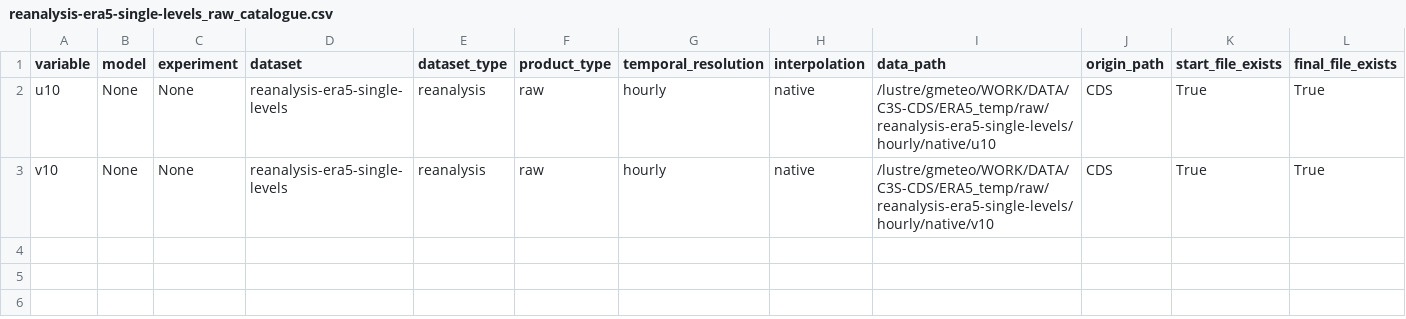
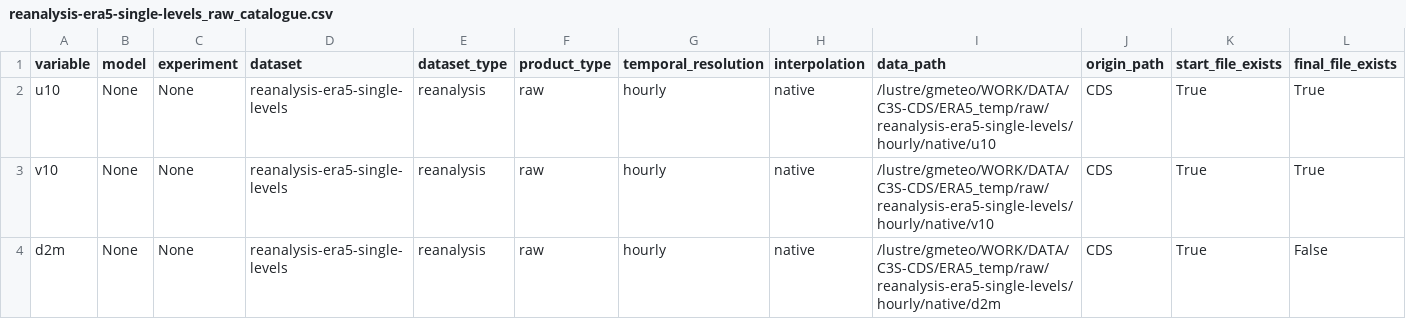
Before and after one commit to SantanderMetGroup/c3s-cds, a CSV file: catalogues/catalogues/reanalysis-era5-single-levels_raw_catalogue.csv, drawn as a sheet; only a part is shown; rows hold the shown columns only; the diff names each change by its address in the sheet, - before the commit and + after, or states it on an @@ line.

```diff
--- a/catalogues/catalogues/reanalysis-era5-single-levels_raw_catalogue.csv
+++ b/catalogues/catalogues/reanalysis-era5-single-levels_raw_catalogue.csv
+row 4: d2m | None | None | reanalysis-era5-single-levels | reanalysis | raw | hourly | native | /lustre/gmeteo/WORK/DATA/C3S-CDS/ERA5_temp/raw/reanalysis-era5-single-levels/hourly/native/d2m | CDS | True | False
```
Also changed, not shown: catalogues/catalogues/all_catalogues.csv, 4 other files.
